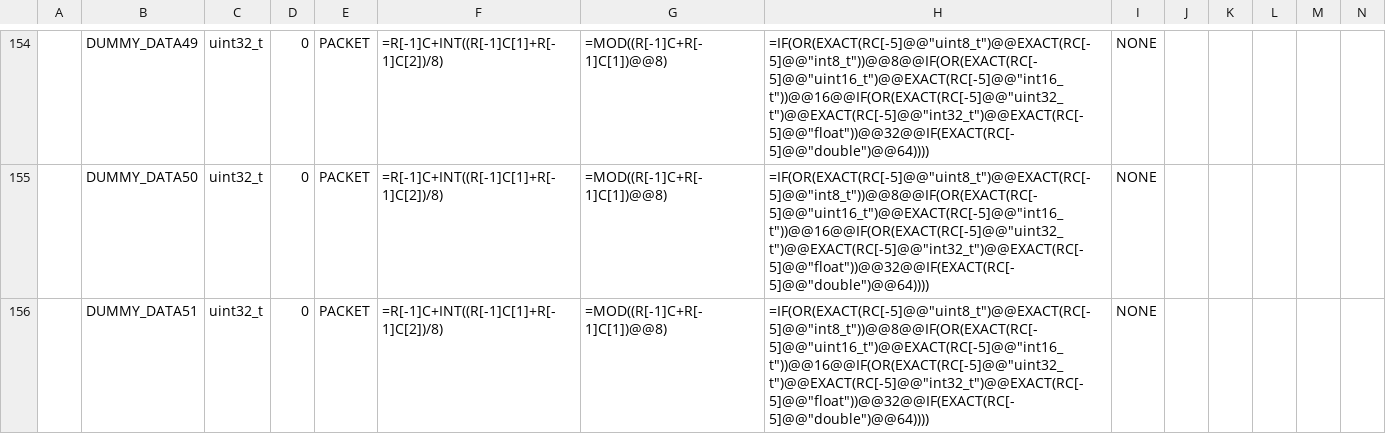
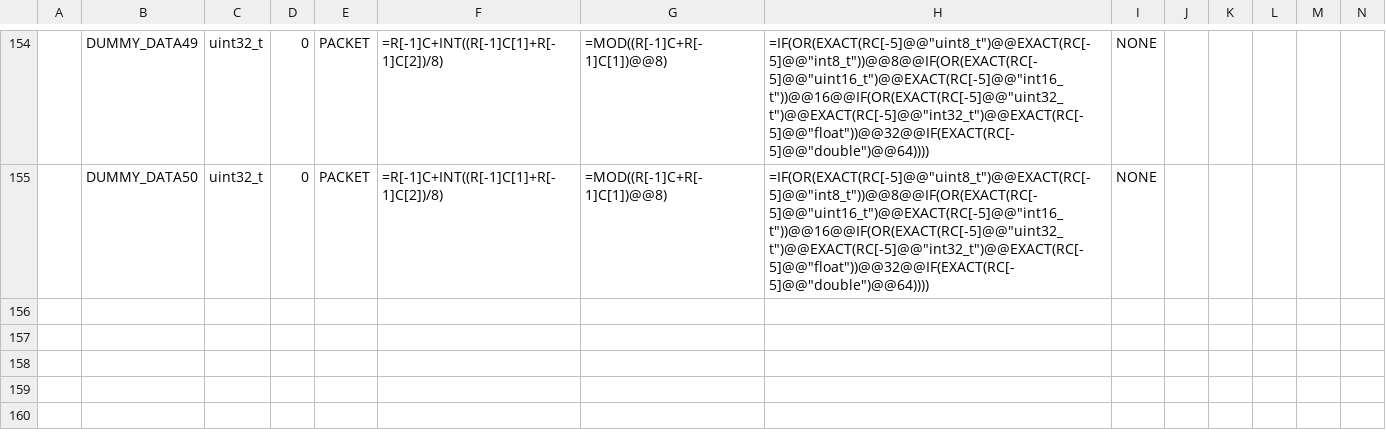
Before and after one commit to arkedge/c2a-core, a CSV file: examples/subobc/tlm-cmd-db/TLM_DB/SAMPLE_AOBC_TLM_DB_AOBC_HK.csv, drawn as a sheet; only a part is shown, gaps mark what is left out; rows hold the shown columns only; the diff names each change by its address in the sheet, - before the commit and + after, or states it on an @@ line.

```diff
--- a/examples/subobc/tlm-cmd-db/TLM_DB/SAMPLE_AOBC_TLM_DB_AOBC_HK.csv
+++ b/examples/subobc/tlm-cmd-db/TLM_DB/SAMPLE_AOBC_TLM_DB_AOBC_HK.csv
-row 156:  | DUMMY_DATA51 | uint32_t | 0 | PACKET | =R[-1]C+INT((R[-1]C[1]+R[-1]C[2])/8) | =MOD((R[-1]C+R[-1]C[1])@@8) | =IF(OR(EXACT(RC[-5]@@"uint8_t")@@EXACT(RC[-5]@@"int8_t"))@@8@@IF(OR(EXACT(RC[-5]@@"uint16_t")@@EXACT(RC[-5]@@"int16_t"))@@16@@IF(OR(EXACT(RC[-5]@@"uint32_t")@@EXACT(RC[-5]@@"int32_t")@@EXACT(RC[-5]@@"float"))@@32@@IF(EXACT(RC[-5]@@"double")@@64)))) | NONE
```
Also changed, not shown: examples/mobc/tlm-cmd-db/TLM_DB/SAMPLE_MOBC_TLM_DB_HK.csv, examples/mobc/tlm-cmd-db/TLM_DB/calced_data/SAMPLE_MOBC_TLM_DB_HK.csv, 16 other files.
